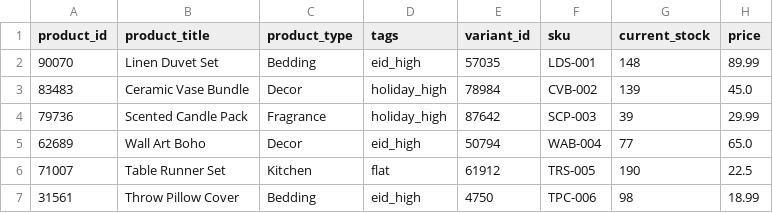
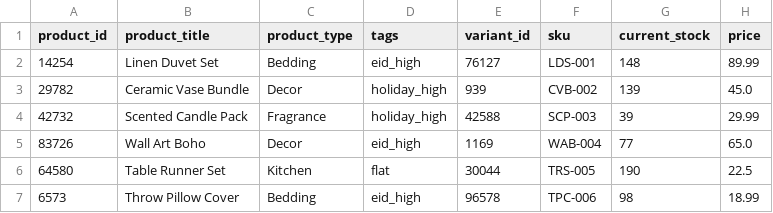
Before and after one commit to haseeb774/Inventory-Forecasting-Optimizing-Engine, a CSV file: data/raw/products_raw.csv, drawn as a sheet.

```diff
--- a/data/raw/products_raw.csv
+++ b/data/raw/products_raw.csv
@@ -1,7 +1,7 @@
 product_id,product_title,product_type,tags,variant_id,sku,current_stock,price
-90070,Linen Duvet Set,Bedding,eid_high,57035,LDS-001,148,89.99
-83483,Ceramic Vase Bundle,Decor,holiday_high,78984,CVB-002,139,45.0
-79736,Scented Candle Pack,Fragrance,holiday_high,87642,SCP-003,39,29.99
-62689,Wall Art Boho,Decor,eid_high,50794,WAB-004,77,65.0
-71007,Table Runner Set,Kitchen,flat,61912,TRS-005,190,22.5
-31561,Throw Pillow Cover,Bedding,eid_high,4750,TPC-006,98,18.99
+14254,Linen Duvet Set,Bedding,eid_high,76127,LDS-001,148,89.99
+29782,Ceramic Vase Bundle,Decor,holiday_high,939,CVB-002,139,45.0
+42732,Scented Candle Pack,Fragrance,holiday_high,42588,SCP-003,39,29.99
+83726,Wall Art Boho,Decor,eid_high,1169,WAB-004,77,65.0
+64580,Table Runner Set,Kitchen,flat,30044,TRS-005,190,22.5
+6573,Throw Pillow Cover,Bedding,eid_high,96578,TPC-006,98,18.99
```
Also changed, not shown: data/raw/orders_raw.csv.
